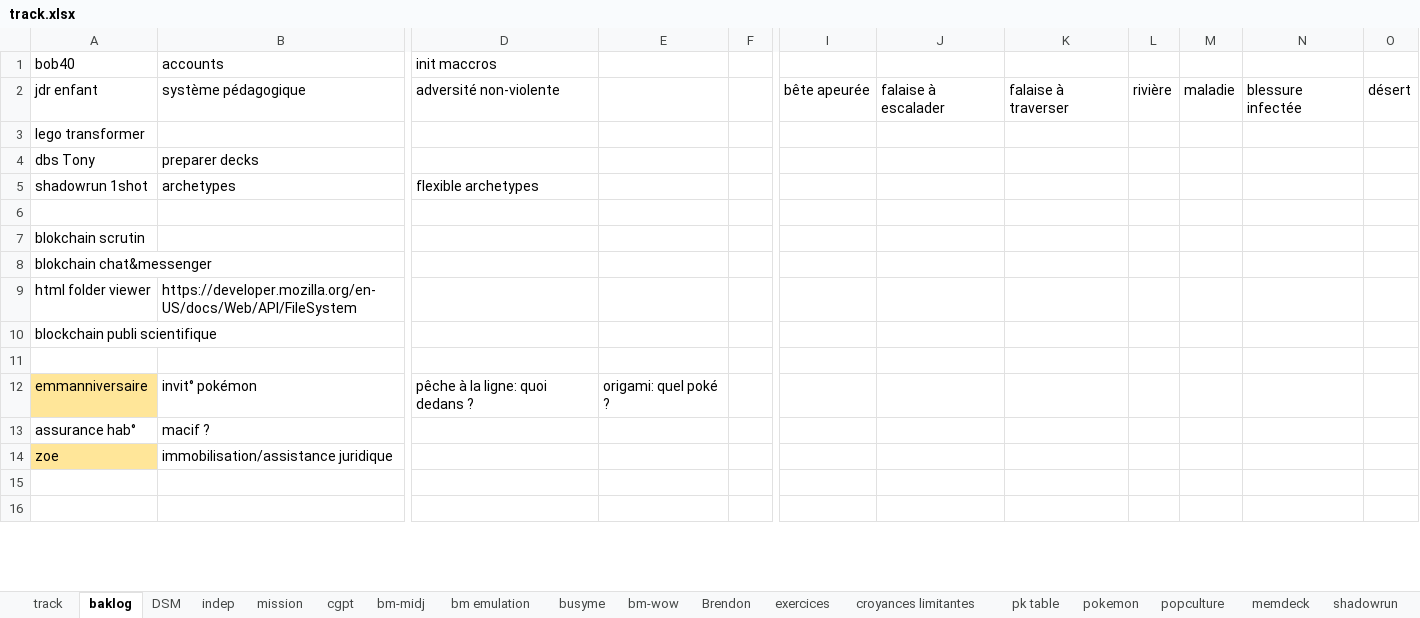
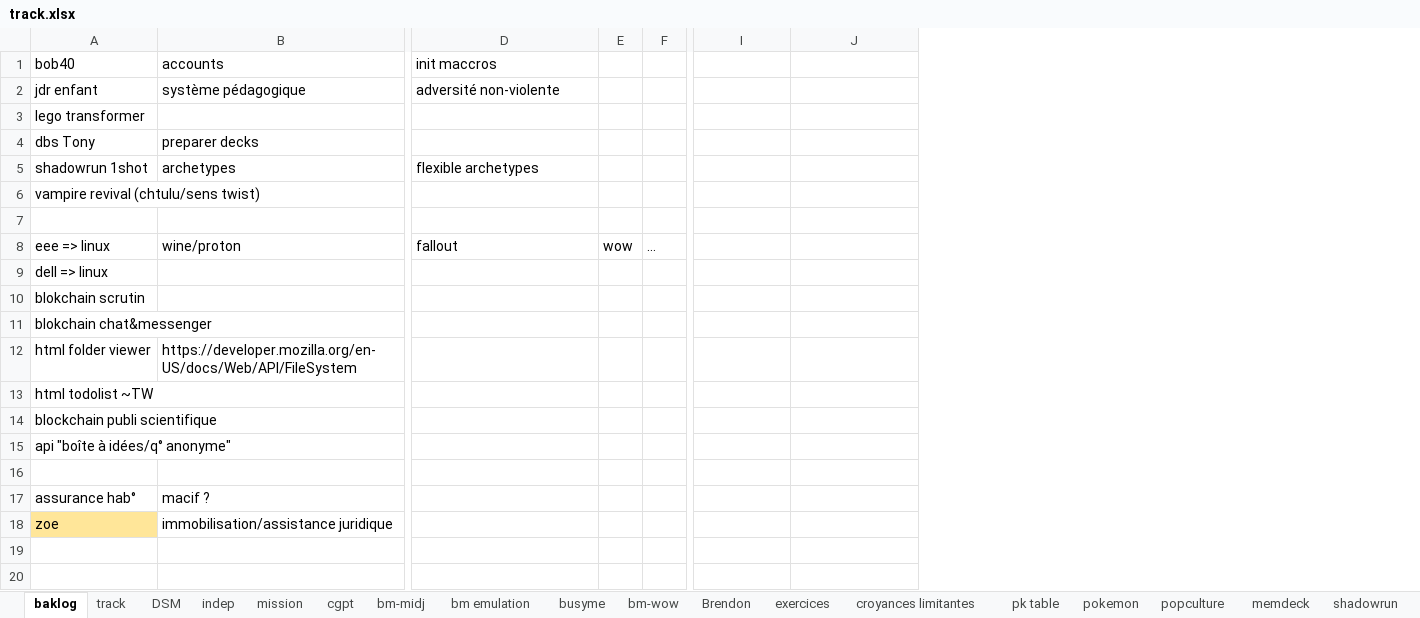
Before and after one commit to lenopgm/notes, an Excel workbook: track.xlsx, sheet baklog, drawn as a sheet; only a part is shown, gaps mark what is left out; values as stored, in another font and other column widths than the file's, no borders; removed rows and columns are numbered as before the commit, all else as after; rows hold the shown columns only; the diff covers the shown part only; the diff names each change by its address in the sheet, - before the commit and + after, or states it on an @@ line.

```diff
--- a/track.xlsx (sheet baklog)
+++ b/track.xlsx (sheet baklog)
@@ sheet tab order changed: baklog | track | DSM | indep | mission | cgpt | bm-midj | bm emulation | busyme | bm-wow | Brendon | exercices | croyances limitantes | pk table | pokemon | popculture | memdeck | shadowrun @@
-column E, empty
-column F, empty
+column E, empty
+column F, empty
-column K, row 2: falaise à traverser
-column L, row 2: rivière
-column M, row 2: maladie
-column N, row 2: blessure infectée
-column O, row 2: désert
-I2: bête apeurée
+I2: (empty)
-J2: falaise à escalader
+J2: (empty)
+row 6: vampire revival (chtulu/sens twist)
+row 8: eee => linux | wine/proton | fallout | wow | …
+row 9: dell => linux
+row 13: html todolist ~TW
+row 15: api "boîte à idées/q° anonyme"
-row 12: emmanniversaire | invit° pokémon | pêche à la ligne: quoi dedans ? | origami: quel poké ?
```
Also changed, not shown: 3 added rows, 2 removed rows, 1 moved row and 1 edited cell elsewhere in this sheet, sheet track, sheet DSM, 2 other files.
